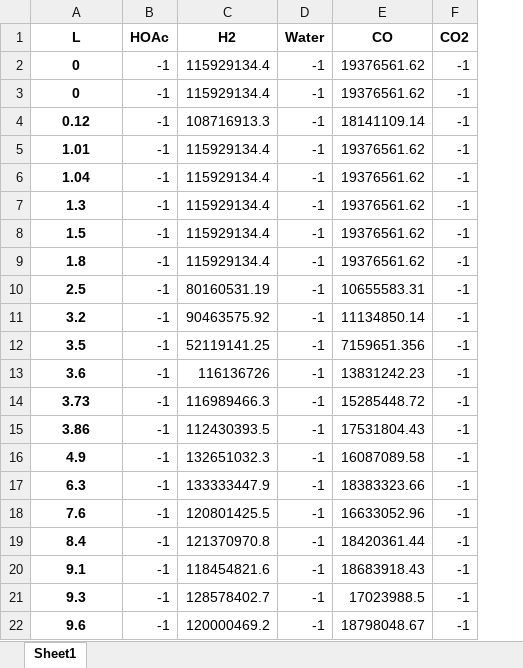
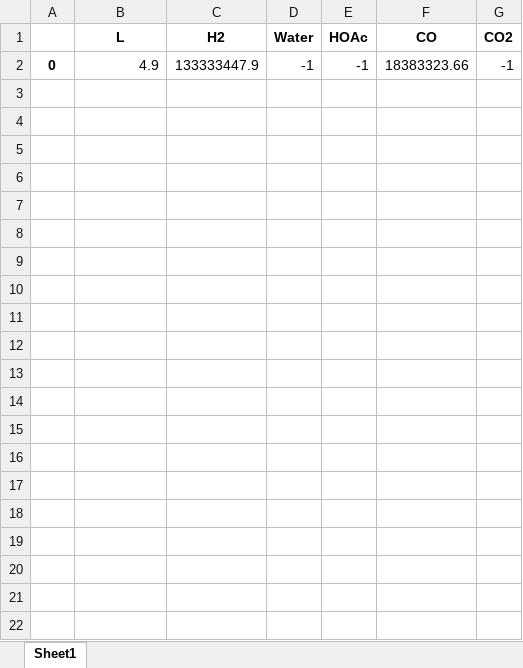
Before and after one commit to mannyfin/IRAS, an Excel workbook: plotTPD_data programs/Acetic Acid Area_output.xlsx, sheet Sheet1, drawn as a sheet; values as stored, in another font and other column widths than the file's, no borders; removed rows and columns are numbered as before the commit, all else as after; the diff names each change by its address in the sheet, - before the commit and + after, or states it on an @@ line.

Commit message:
corrected plots

```diff
--- a/plotTPD_data programs/Acetic Acid Area_output.xlsx (sheet Sheet1)
+++ b/plotTPD_data programs/Acetic Acid Area_output.xlsx (sheet Sheet1)
+column A, row 2: 0
-column B (HOAc), row 16: -1
+column E (HOAc), row 2: -1
-row 2: 0 | -1 | 115929134.4 | -1 | 19376561.62 | -1
-row 3: 0 | -1 | 115929134.4 | -1 | 19376561.62 | -1
-row 4: 0.12 | -1 | 108716913.3 | -1 | 18141109.14 | -1
-row 5: 1.01 | -1 | 115929134.4 | -1 | 19376561.62 | -1
-row 6: 1.04 | -1 | 115929134.4 | -1 | 19376561.62 | -1
-row 7: 1.3 | -1 | 115929134.4 | -1 | 19376561.62 | -1
-row 8: 1.5 | -1 | 115929134.4 | -1 | 19376561.62 | -1
-row 9: 1.8 | -1 | 115929134.4 | -1 | 19376561.62 | -1
-row 10: 2.5 | -1 | 80160531.19 | -1 | 10655583.31 | -1
-row 11: 3.2 | -1 | 90463575.92 | -1 | 11134850.14 | -1
-row 12: 3.5 | -1 | 52119141.25 | -1 | 7159651.356 | -1
-row 13: 3.6 | -1 | 116136726 | -1 | 13831242.23 | -1
-row 14: 3.73 | -1 | 116989466.3 | -1 | 15285448.72 | -1
-row 15: 3.86 | -1 | 112430393.5 | -1 | 17531804.43 | -1
@@ B2 bold: on → off, alignment: center → right @@
-C2 (H2): 132651032.3
+C2 (H2): 133333447.9
-F2 (CO): 16087089.58
+F2 (CO): 18383323.66
-row 17: 6.3 | -1 | 133333447.9 | -1 | 18383323.66 | -1
-row 18: 7.6 | -1 | 120801425.5 | -1 | 16633052.96 | -1
-row 19: 8.4 | -1 | 121370970.8 | -1 | 18420361.44 | -1
-row 20: 9.1 | -1 | 118454821.6 | -1 | 18683918.43 | -1
-row 21: 9.3 | -1 | 128578402.7 | -1 | 17023988.5 | -1
-row 22: 9.6 | -1 | 120000469.2 | -1 | 18798048.67 | -1
```
Also changed, not shown: 15 other files.
